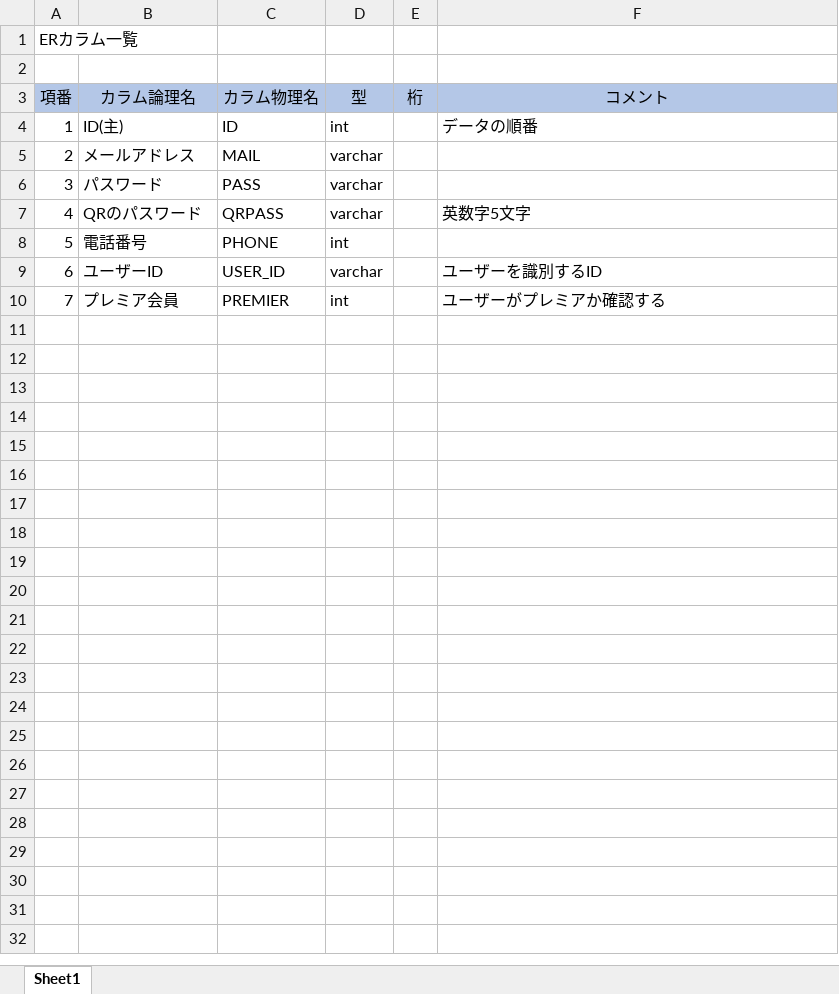
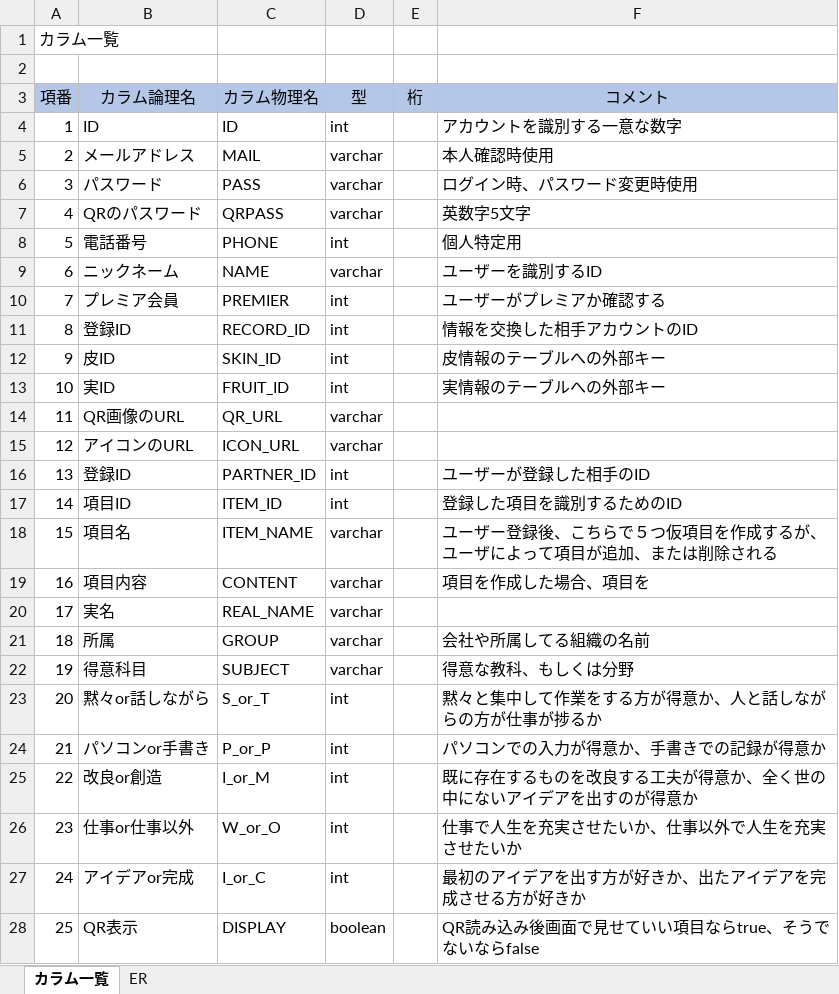
Before and after one commit to asojketest1/test, an Excel workbook: DB設計書.xlsx, sheet カラム一覧, drawn as a sheet; values as stored, in another font and other column widths than the file's, no borders; the diff names each change by its address in the sheet, - before the commit and + after, or states it on an @@ line.

Commit message:
DB設計書完成
今泉

```diff
--- a/DB設計書.xlsx (sheet カラム一覧)
+++ b/DB設計書.xlsx (sheet カラム一覧)
-sheet tab: Sheet1
+sheet tab: カラム一覧
+sheet tab: ER
@@ column A (項番) renumbered in row 1 @@
-B4 (カラム論理名): ID(主)
+B4 (カラム論理名): ID
-F4 (コメント): データの順番
+F4 (コメント): アカウントを識別する一意な数字
-F5 (コメント): (empty)
+F5 (コメント): 本人確認時使用
-F6 (コメント): (empty)
+F6 (コメント): ログイン時、パスワード変更時使用
-F8 (コメント): (empty)
+F8 (コメント): 個人特定用
-B9 (カラム論理名): ユーザーID
+B9 (カラム論理名): ニックネーム
-C9 (カラム物理名): USER_ID
+C9 (カラム物理名): NAME
+row 11: 8 | 登録ID | RECORD_ID | int |  | 情報を交換した相手アカウントのID
+row 12: 9 | 皮ID | SKIN_ID | int |  | 皮情報のテーブルへの外部キー
+row 13: 10 | 実ID | FRUIT_ID | int |  | 実情報のテーブルへの外部キー
+row 14: 11 | QR画像のURL | QR_URL | varchar
+row 15: 12 | アイコンのURL | ICON_URL | varchar
+row 16: 13 | 登録ID | PARTNER_ID | int |  | ユーザーが登録した相手のID
+row 17: 14 | 項目ID | ITEM_ID | int |  | 登録した項目を識別するためのID
+row 18: 15 | 項目名 | ITEM_NAME | varchar |  | ユーザー登録後、こちらで５つ仮項目を作成するが、ユーザによって項目が追加、または削除される
+row 19: 16 | 項目内容 | CONTENT | varchar |  | 項目を作成した場合、項目を
+row 20: 17 | 実名 | REAL_NAME | varchar
+row 21: 18 | 所属 | GROUP | varchar |  | 会社や所属してる組織の名前
+row 22: 19 | 得意科目 | SUBJECT | varchar |  | 得意な教科、もしくは分野
+row 23: 20 | 黙々or話しながら | S_or_T | int |  | 黙々と集中して作業をする方が得意か、人と話しながらの方が仕事が捗るか
+row 24: 21 | パソコンor手書き | P_or_P | int |  | パソコンでの入力が得意か、手書きでの記録が得意か
+row 25: 22 | 改良or創造 | I_or_M | int |  | 既に存在するものを改良する工夫が得意か、全く世の中にないアイデアを出すのが得意か
+row 26: 23 | 仕事or仕事以外 | W_or_O | int |  | 仕事で人生を充実させたいか、仕事以外で人生を充実させたいか
+row 27: 24 | アイデアor完成 | I_or_C | int |  | 最初のアイデアを出す方が好きか、出たアイデアを完成させる方が好きか
+row 28: 25 | QR表示 | DISPLAY | boolean |  | QR読み込み後画面で見せていい項目ならtrue、そうでないならfalse
```
Also changed, not shown: charts or pictures.
